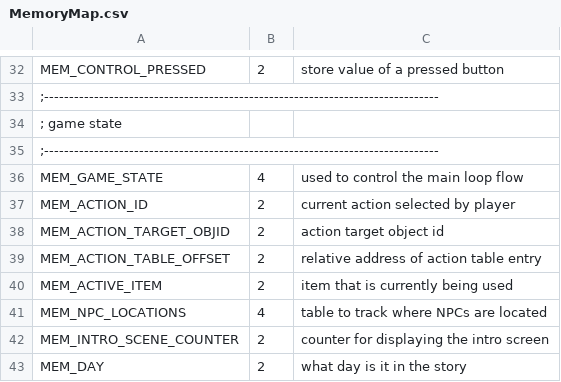
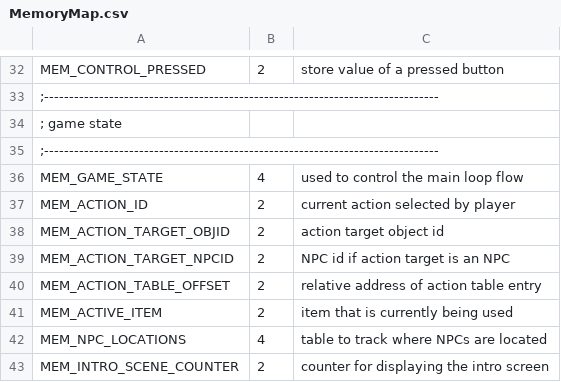
Before and after one commit to huguesjohnson/RetailClerk89, a CSV file: src/MemoryMap.csv, drawn as a sheet; only a part is shown, gaps mark what is left out; the shorter side is filled out with more unchanged rows.

```diff
--- a/src/MemoryMap.csv
+++ b/src/MemoryMap.csv
@@ -38,2 +38,3 @@ MEM_ACTION_ID,2,current action selected by player
 MEM_ACTION_TARGET_OBJID,2,action target object id
+MEM_ACTION_TARGET_NPCID,2,NPC id if action target is an NPC
 MEM_ACTION_TABLE_OFFSET,2,relative address of action table entry
```
Also changed, not shown: 11 other files.
